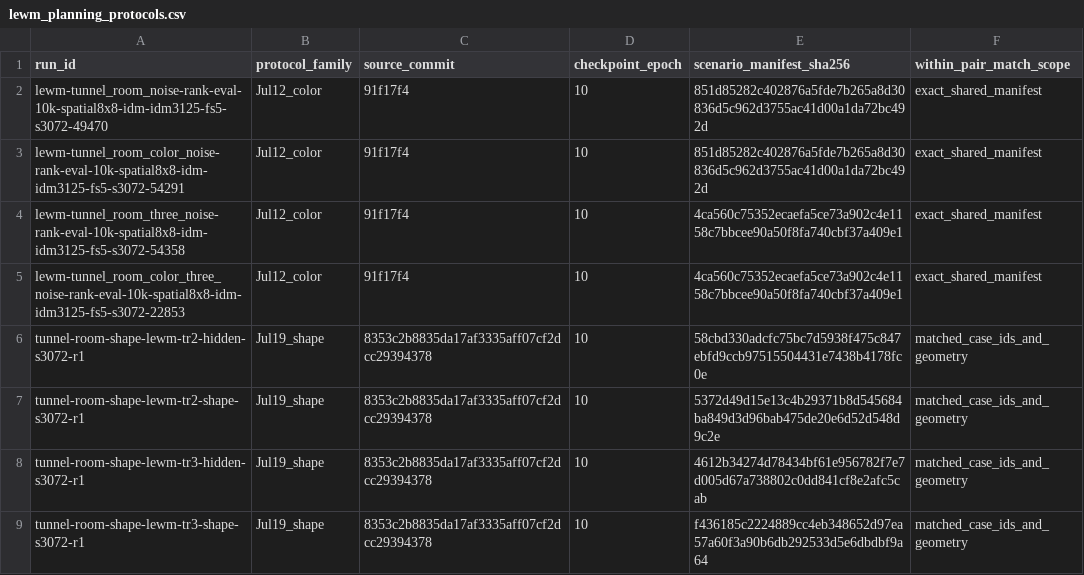
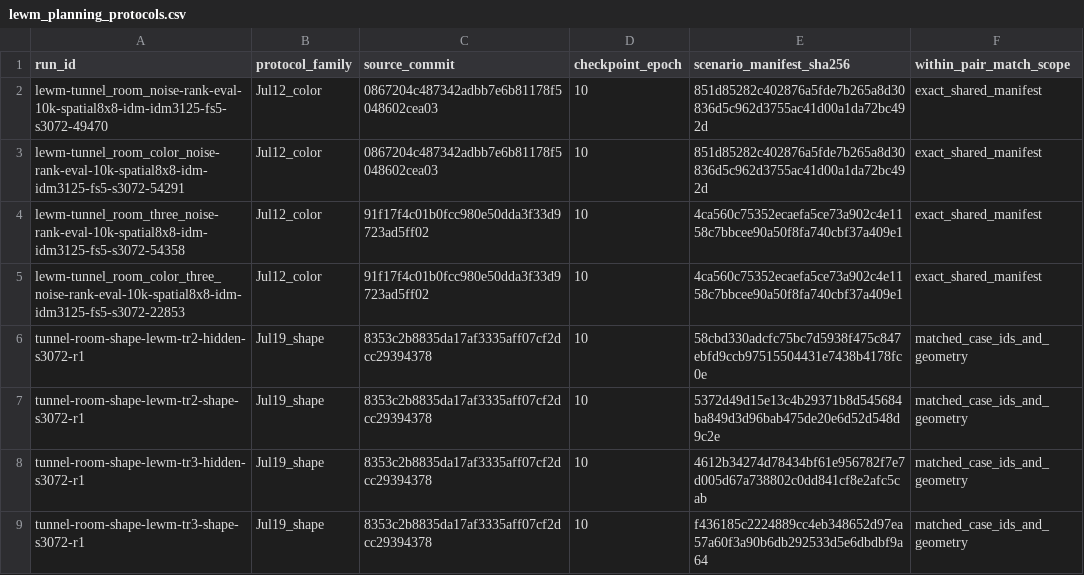
Before and after one commit to YashDagade/jepa_features, a CSV file: paper/NeurIPS Workshop/data/lewm_planning_protocols.csv, drawn as a sheet.

Commit message:
Document TR2 evaluation and collection protocols

```diff
--- a/paper/NeurIPS Workshop/data/lewm_planning_protocols.csv
+++ b/paper/NeurIPS Workshop/data/lewm_planning_protocols.csv
@@ -1,6 +1,6 @@
 run_id,protocol_family,source_commit,checkpoint_epoch,scenario_manifest_sha256,within_pair_match_scope
-lewm-tunnel_room_noise-rank-eval-10k-spatial8x8-idm-idm3125-fs5-s3072-49470,Jul12_color,91f17f4,10,851d85282c402876a5fde7b265a8d30836d5c962d3755ac41d00a1da72bc492d,exact_shared_manifest
-lewm-tunnel_room_color_noise-rank-eval-10k-spatial8x8-idm-idm3125-fs5-s3072-54291,Jul12_color,91f17f4,10,851d85282c402876a5fde7b265a8d30836d5c962d3755ac41d00a1da72bc492d,exact_shared_manifest
-lewm-tunnel_room_three_noise-rank-eval-10k-spatial8x8-idm-idm3125-fs5-s3072-54358,Jul12_color,91f17f4,10,4ca560c75352ecaefa5ce73a902c4e1158c7bbcee90a50f8fa740cbf37a409e1,exact_shared_manifest
-lewm-tunnel_room_color_three_noise-rank-eval-10k-spatial8x8-idm-idm3125-fs5-s3072-22853,Jul12_color,91f17f4,10,4ca560c75352ecaefa5ce73a902c4e1158c7bbcee90a50f8fa740cbf37a409e1,exact_shared_manifest
+lewm-tunnel_room_noise-rank-eval-10k-spatial8x8-idm-idm3125-fs5-s3072-49470,Jul12_color,0867204c487342adbb7e6b81178f5048602cea03,10,851d85282c402876a5fde7b265a8d30836d5c962d3755ac41d00a1da72bc492d,exact_shared_manifest
+lewm-tunnel_room_color_noise-rank-eval-10k-spatial8x8-idm-idm3125-fs5-s3072-54291,Jul12_color,0867204c487342adbb7e6b81178f5048602cea03,10,851d85282c402876a5fde7b265a8d30836d5c962d3755ac41d00a1da72bc492d,exact_shared_manifest
+lewm-tunnel_room_three_noise-rank-eval-10k-spatial8x8-idm-idm3125-fs5-s3072-54358,Jul12_color,91f17f4c01b0fcc980e50dda3f33d9723ad5ff02,10,4ca560c75352ecaefa5ce73a902c4e1158c7bbcee90a50f8fa740cbf37a409e1,exact_shared_manifest
+lewm-tunnel_room_color_three_noise-rank-eval-10k-spatial8x8-idm-idm3125-fs5-s3072-22853,Jul12_color,91f17f4c01b0fcc980e50dda3f33d9723ad5ff02,10,4ca560c75352ecaefa5ce73a902c4e1158c7bbcee90a50f8fa740cbf37a409e1,exact_shared_manifest
 tunnel-room-shape-lewm-tr2-hidden-s3072-r1,Jul19_shape,8353c2b8835da17af3335aff07cf2dcc29394378,10,58cbd330adcfc75bc7d5938f475c847ebfd9ccb97515504431e7438b4178fc0e,matched_case_ids_and_geometry
```
Also changed, not shown: paper/NeurIPS Workshop/data/short_paper_probe_results.csv, 10 other files.
